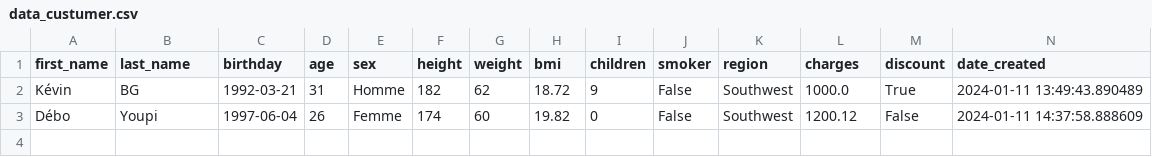
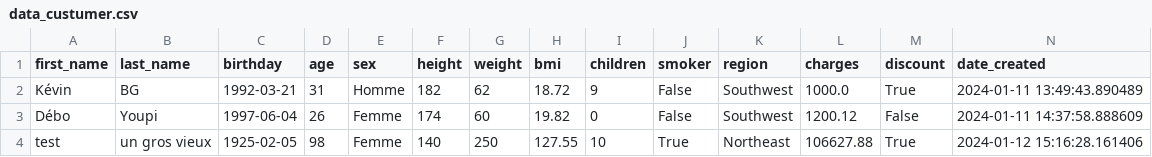
Before and after one commit to ChristianPRO1982/insurance_premium_SC, a CSV file: data_custumer.csv, drawn as a sheet; the diff names each change by its address in the sheet, - before the commit and + after, or states it on an @@ line.

```diff
--- a/data_custumer.csv
+++ b/data_custumer.csv
+row 4: test | un gros vieux | 1925-02-05 | 98 | Femme | 140 | 250 | 127.55 | 10 | True | Northeast | 106627.88 | True | 2024-01-12 15:16:28.161406
```
Also changed, not shown: 1 other file.
